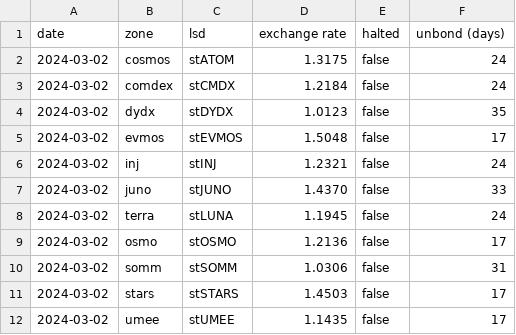
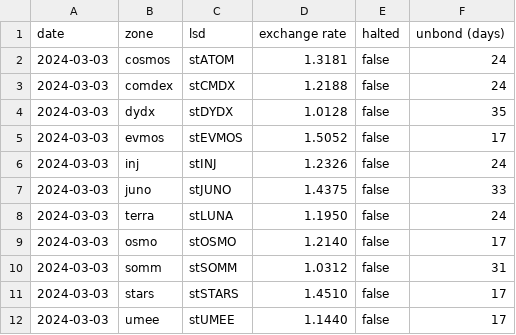
Before and after one commit to logicalgraphs/crypto-n-rust, a CSV file: src/ch09/lsd/data/stride.csv, drawn as a sheet.

```diff
--- a/src/ch09/lsd/data/stride.csv
+++ b/src/ch09/lsd/data/stride.csv
@@ -1,12 +1,12 @@
 date,zone,lsd,exchange rate,halted,unbond (days)
-2024-03-02,cosmos,stATOM,1.3175,false,24
-2024-03-02,comdex,stCMDX,1.2184,false,24
-2024-03-02,dydx,stDYDX,1.0123,false,35
-2024-03-02,evmos,stEVMOS,1.5048,false,17
-2024-03-02,inj,stINJ,1.2321,false,24
-2024-03-02,juno,stJUNO,1.4370,false,33
-2024-03-02,terra,stLUNA,1.1945,false,24
-2024-03-02,osmo,stOSMO,1.2136,false,17
-2024-03-02,somm,stSOMM,1.0306,false,31
-2024-03-02,stars,stSTARS,1.4503,false,17
-2024-03-02,umee,stUMEE,1.1435,false,17
+2024-03-03,cosmos,stATOM,1.3181,false,24
+2024-03-03,comdex,stCMDX,1.2188,false,24
+2024-03-03,dydx,stDYDX,1.0128,false,35
+2024-03-03,evmos,stEVMOS,1.5052,false,17
+2024-03-03,inj,stINJ,1.2326,false,24
+2024-03-03,juno,stJUNO,1.4375,false,33
+2024-03-03,terra,stLUNA,1.1950,false,24
+2024-03-03,osmo,stOSMO,1.2140,false,17
+2024-03-03,somm,stSOMM,1.0312,false,31
+2024-03-03,stars,stSTARS,1.4510,false,17
+2024-03-03,umee,stUMEE,1.1440,false,17
```
Also changed, not shown: data-files/csv/alles/cmc_listings.csv, data-files/csv/portfolio/my_portfolio.csv.
